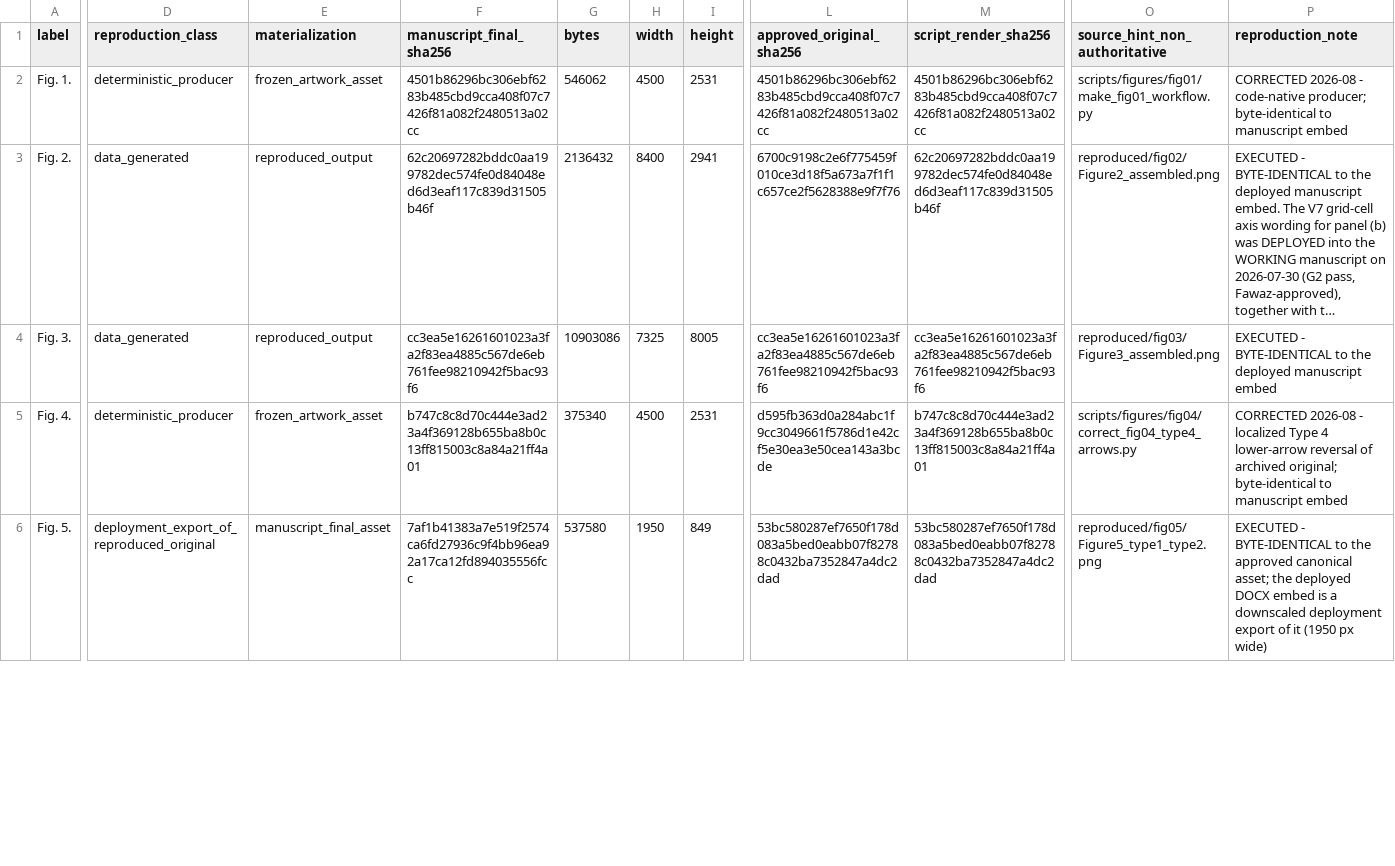
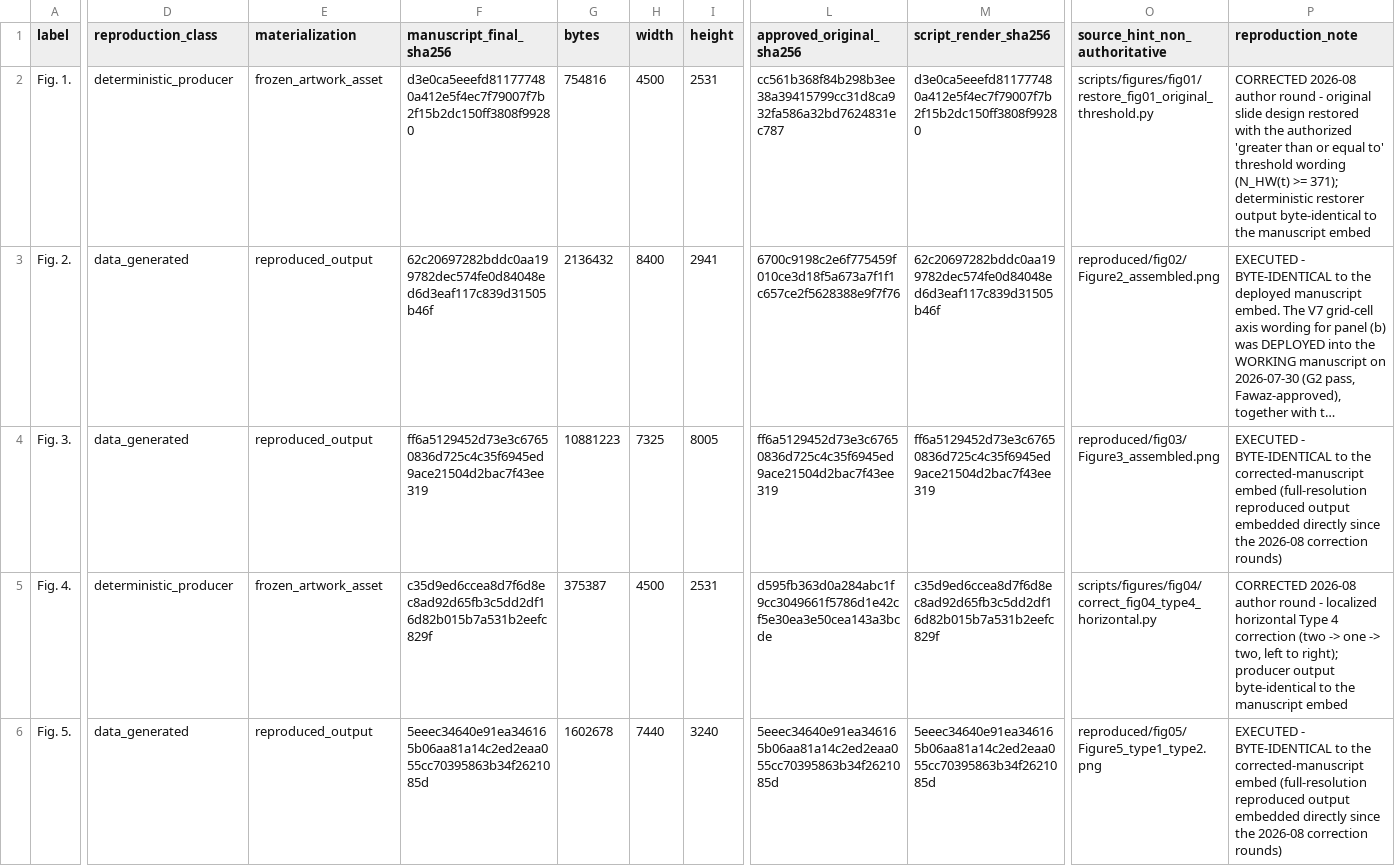
Before and after one commit to fawazbouhamad/SCORCH, a CSV file: docs/MANUSCRIPT_FIGURE_IDENTITY.csv, drawn as a sheet; only a part is shown, gaps mark what is left out; long unchanged cells end in …; the diff covers the shown part only; the diff names each change by its address in the sheet, - before the commit and + after, or states it on an @@ line.

```diff
--- a/docs/MANUSCRIPT_FIGURE_IDENTITY.csv
+++ b/docs/MANUSCRIPT_FIGURE_IDENTITY.csv
-F2 (manuscript_final_sha256): 4501b86296bc306ebf6283b485cbd9cca408f07c7426f81a082f2480513a02cc
+F2 (manuscript_final_sha256): d3e0ca5eeefd811777480a412e5f4ec7f79007f7b2f15b2dc150ff3808f99280
-G2 (bytes): 546062
+G2 (bytes): 754816
-L2 (approved_original_sha256): 4501b86296bc306ebf6283b485cbd9cca408f07c7426f81a082f2480513a02cc
+L2 (approved_original_sha256): cc561b368f84b298b3ee38a39415799cc31d8ca932fa586a32bd7624831ec787
-M2 (script_render_sha256): 4501b86296bc306ebf6283b485cbd9cca408f07c7426f81a082f2480513a02cc
+M2 (script_render_sha256): d3e0ca5eeefd811777480a412e5f4ec7f79007f7b2f15b2dc150ff3808f99280
-O2 (source_hint_non_authoritative): scripts/figures/fig01/make_fig01_workflow.py
+O2 (source_hint_non_authoritative): scripts/figures/fig01/restore_fig01_original_threshold.py
-P2 (reproduction_note): CORRECTED 2026-08 - code-native producer; byte-identical to manuscript embed
+P2 (reproduction_note): CORRECTED 2026-08 author round - original slide design restored with the authorized 'greater than or equal to' threshold wording (N_HW(t) >= 371); deterministic restorer output byte-identical to the manuscript embed
-F4 (manuscript_final_sha256): cc3ea5e16261601023a3fa2f83ea4885c567de6eb761fee98210942f5bac93f6
+F4 (manuscript_final_sha256): ff6a5129452d73e3c67650836d725c4c35f6945ed9ace21504d2bac7f43ee319
-G4 (bytes): 10903086
+G4 (bytes): 10881223
-L4 (approved_original_sha256): cc3ea5e16261601023a3fa2f83ea4885c567de6eb761fee98210942f5bac93f6
+L4 (approved_original_sha256): ff6a5129452d73e3c67650836d725c4c35f6945ed9ace21504d2bac7f43ee319
-M4 (script_render_sha256): cc3ea5e16261601023a3fa2f83ea4885c567de6eb761fee98210942f5bac93f6
+M4 (script_render_sha256): ff6a5129452d73e3c67650836d725c4c35f6945ed9ace21504d2bac7f43ee319
-P4 (reproduction_note): …to the deployed manuscript embed
+P4 (reproduction_note): …to the corrected-manuscript embed (full-resolution reproduced output embedded directly since the 2026-08 correction rounds)
-F5 (manuscript_final_sha256): b747c8c8d70c444e3ad23a4f369128b655ba8b0c13ff815003c8a84a21ff4a01
+F5 (manuscript_final_sha256): c35d9ed6ccea8d7f6d8ec8ad92d65fb3c5dd2df16d82b015b7a531b2eefc829f
-G5 (bytes): 375340
+G5 (bytes): 375387
-M5 (script_render_sha256): b747c8c8d70c444e3ad23a4f369128b655ba8b0c13ff815003c8a84a21ff4a01
+M5 (script_render_sha256): c35d9ed6ccea8d7f6d8ec8ad92d65fb3c5dd2df16d82b015b7a531b2eefc829f
-O5 (source_hint_non_authoritative): scripts/figures/fig04/correct_fig04_type4_arrows.py
+O5 (source_hint_non_authoritative): scripts/figures/fig04/correct_fig04_type4_horizontal.py
-P5 (reproduction_note): CORRECTED 2026-08 - localized Type 4 lower-arrow reversal of archived original; byte-identical to manuscript embed
+P5 (reproduction_note): CORRECTED 2026-08 author round - localized horizontal Type 4 correction (two -> one -> two, left to right); producer output byte-identical to the manuscript embed
-D6 (reproduction_class): deployment_export_of_reproduced_original
+D6 (reproduction_class): data_generated
-E6 (materialization): manuscript_final_asset
+E6 (materialization): reproduced_output
-F6 (manuscript_final_sha256): 7af1b41383a7e519f2574ca6fd27936c9f4bb96ea92a17ca12fd894035556fcc
+F6 (manuscript_final_sha256): 5eeec34640e91ea346165b06aa81a14c2ed2eaa055cc70395863b34f2621085d
-G6 (bytes): 537580
+G6 (bytes): 1602678
-H6 (width): 1950
+H6 (width): 7440
-I6 (height): 849
+I6 (height): 3240
-L6 (approved_original_sha256): 53bc580287ef7650f178d083a5bed0eabb07f82788c0432ba7352847a4dc2dad
+L6 (approved_original_sha256): 5eeec34640e91ea346165b06aa81a14c2ed2eaa055cc70395863b34f2621085d
-M6 (script_render_sha256): 53bc580287ef7650f178d083a5bed0eabb07f82788c0432ba7352847a4dc2dad
+M6 (script_render_sha256): 5eeec34640e91ea346165b06aa81a14c2ed2eaa055cc70395863b34f2621085d
-P6 (reproduction_note): …to the approved canonical asset; the deployed DOCX embed is a downscaled deployment export of it (1950 px wide)
+P6 (reproduction_note): …to the corrected-manuscript embed (full-resolution reproduced output embedded directly since the 2026-08 correction rounds)
```
Also changed, not shown: 36 edited cells elsewhere in this file, docs/FIGURE_PROVENANCE.csv, docs/REPRODUCIBILITY_MATRIX.csv, 5 other files.
